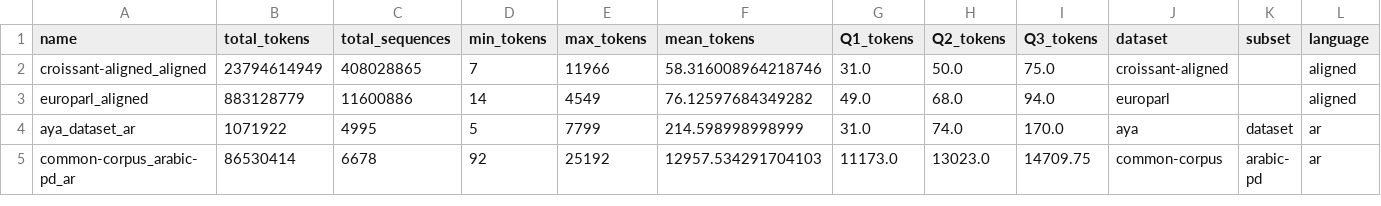
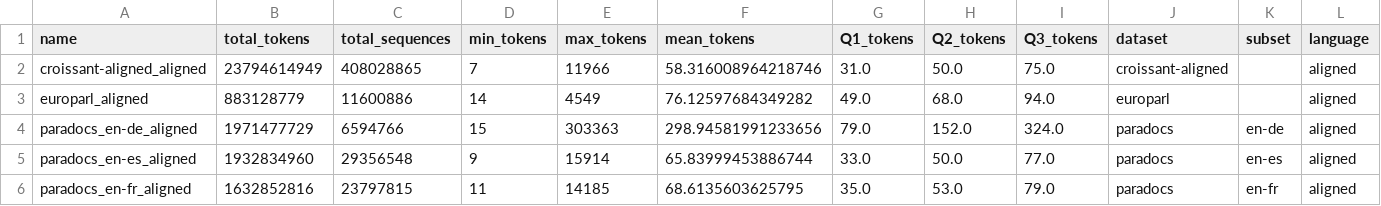
Before and after one commit to OpenLLM-France/Luciole-Training, a CSV file: data/tokenization/run/chronicles/all_stats_merged.csv, drawn as a sheet; only a part is shown; the shorter side is filled out with more unchanged rows; the diff covers the shown part only; the diff names each change by its address in the sheet, - before the commit and + after, or states it on an @@ line.

```diff
--- a/data/tokenization/run/chronicles/all_stats_merged.csv
+++ b/data/tokenization/run/chronicles/all_stats_merged.csv
+row 4: paradocs_en-de_aligned | 1971477729 | 6594766 | 15 | 303363 | 298.94581991233656 | 79.0 | 152.0 | 324.0 | paradocs | en-de | aligned
+row 5: paradocs_en-es_aligned | 1932834960 | 29356548 | 9 | 15914 | 65.83999453886744 | 33.0 | 50.0 | 77.0 | paradocs | en-es | aligned
+row 6: paradocs_en-fr_aligned | 1632852816 | 23797815 | 11 | 14185 | 68.6135603625795 | 35.0 | 53.0 | 79.0 | paradocs | en-fr | aligned
```
Also changed, not shown: 8 added rows elsewhere in this file, 2 other files.
